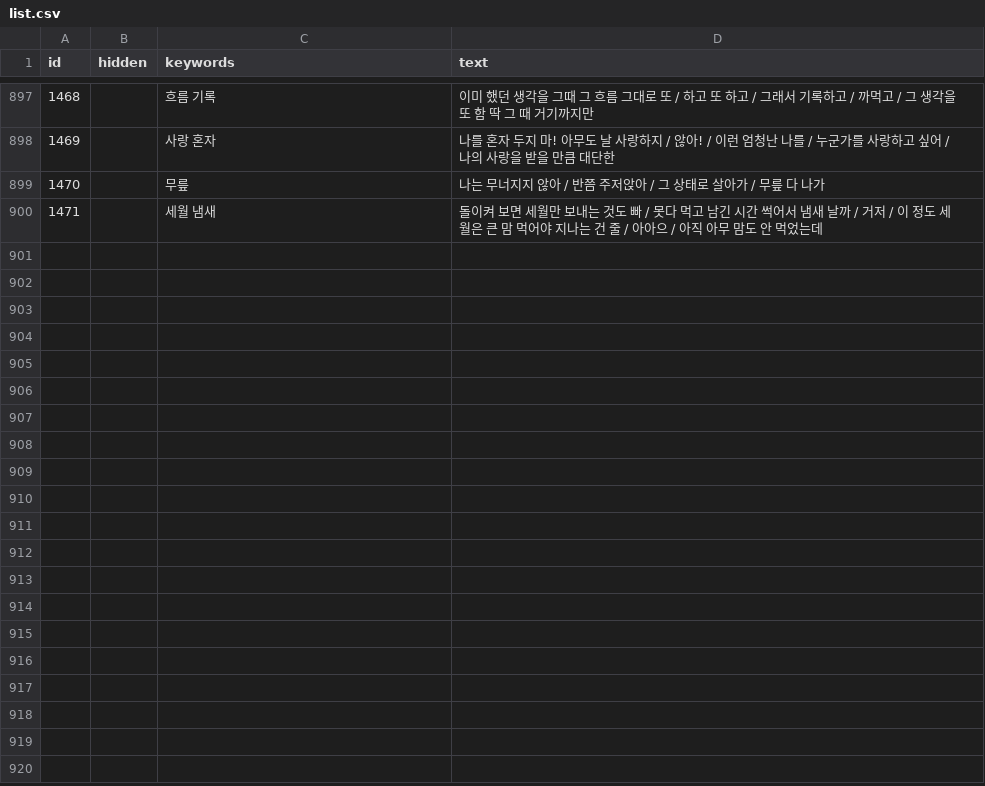
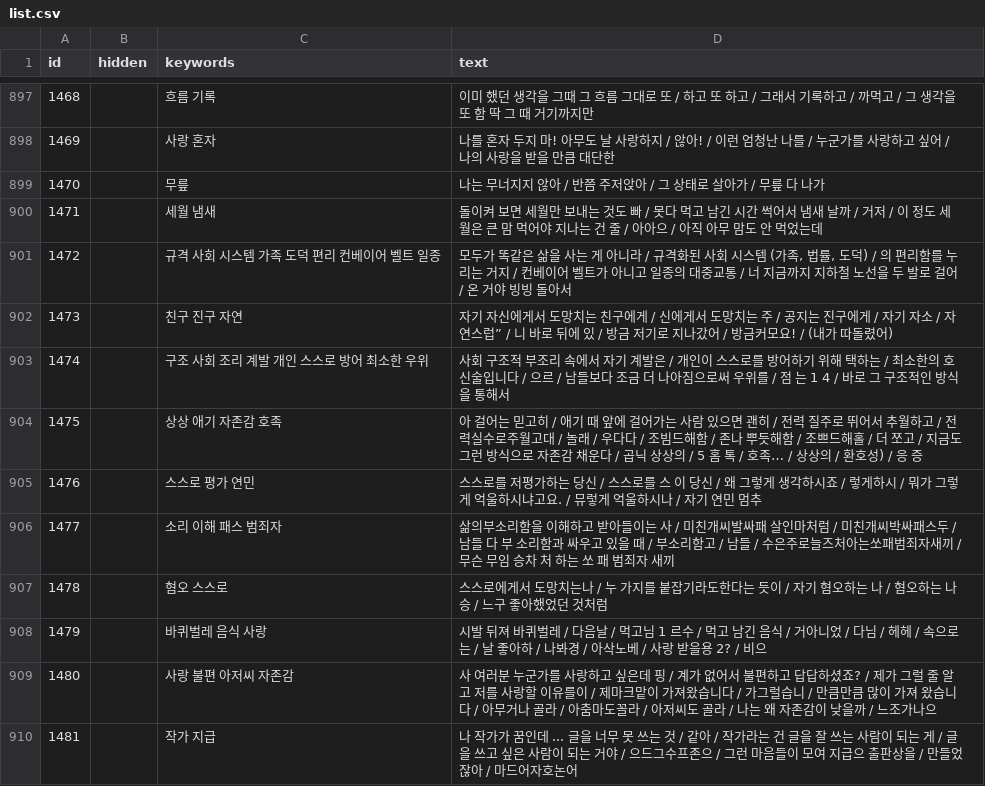
Before and after one commit to aaffffffffff123-lang/hyeomgyu, a CSV file: list.csv, drawn as a sheet; only a part is shown, gaps mark what is left out; the diff names each change by its address in the sheet, - before the commit and + after, or states it on an @@ line.

```diff
--- a/list.csv
+++ b/list.csv
+row 901: 1472 |  | 규격 사회 시스템 가족 도덕 편리 컨베이어 벨트 일종 | 모두가 똑같은 삶을 사는 게 아니라 / 규격화된 사회 시스템 (가족, 법률, 도덕) / 의 편리함를 누리는 거지 / 컨베이어 벨트가 아니고 일종의 대중교통 / 너 지금까지 지하철 노선을 두 발로 걸어 / 온 거야 빙빙 돌아서
+row 902: 1473 |  | 친구 진구 자연 | 자기 자신에게서 도망치는 친구에게 / 신에게서 도망치는 주 / 공지는 진구에게 / 자기 자소 / 자연스럽” / 니 바로 뒤에 있 / 방금 저기로 지나갔어 / 방금커모요! / (내가 따돌렸어)
+row 903: 1474 |  | 구조 사회 조리 계발 개인 스스로 방어 최소한 우위 | 사회 구조적 부조리 속에서 자기 계발은 / 개인이 스스로를 방어하기 위해 택하는 / 최소한의 호신술입니다 / 으르 / 남들보다 조금 더 나아짐으로써 우위를 / 점 는 1 4 / 바로 그 구조적인 방식을 통해서
+row 904: 1475 |  | 상상 애기 자존감 호족 | 아 걸어는 믿고히 / 애기 때 앞에 걸어가는 사람 있으면 괜히 / 전력 질주로 뛰어서 추월하고 / 전력실수로주월고대 / 놀래 / 우다다 / 조빔드해함 / 존나 뿌듯해함 / 조쁘드해홀 / 더 쪼고 / 지금도 그런 방식으로 자존감 채운다 / 곱닉 상상의 / 5 홈 톡 / 호족… / 상상의 / 환호성) / 응 증
+row 905: 1476 |  | 스스로 평가 연민 | 스스로를 저평가하는 당신 / 스스로를 스 이 당신 / 왜 그렇게 생각하시죠 / 렇게하시 / 뭐가 그렇게 억울하시냐고요. / 뮤렇게 억울하시나 / 자기 연민 멈추
+row 906: 1477 |  | 소리 이해 패스 범죄자 | 삶의부소리함을 이해하고 받아들이는 사 / 미친개씨발싸패 살인마처럼 / 미친개씨박싸패스두 / 남들 다 부 소리함과 싸우고 있을 때 / 부소리함고 / 남들 / 수은주로늘즈처아는쏘패범죄자새끼 / 무슨 무임 승차 처 하는 쏘 패 범죄자 새끼
+row 907: 1478 |  | 혐오 스스로 | 스스로에게서 도망치는나 / 누 가지를 붙잡기라도한다는 듯이 / 자기 혐오하는 나 / 혐오하는 나 승 / 느구 좋아했었던 것처럼
+row 908: 1479 |  | 바퀴벌레 음식 사랑 | 시발 뒤져 바퀴벌레 / 다음날 / 먹고님 1 르수 / 먹고 남긴 음식 / 거아니었 / 다님 / 헤헤 / 속으로는 / 날 좋아하 / 나봐경 / 아삭노베 / 사랑 받을용 2? / 비으
+row 909: 1480 |  | 사랑 불편 아저씨 자존감 | 사 여러분 누군가를 사랑하고 싶은데 핑 / 계가 없어서 불편하고 답답하셨죠? / 제가 그럴 줄 알고 저를 사랑할 이유를이 / 제마크맡이 가져왔습니다 / 가그럴습니 / 만큼만큼 많이 가져 왔습니다 / 아무거나 골라 / 아춤마도꼴라 / 아저씨도 골라 / 나는 왜 자존감이 낮을까 / 느조가나으
+row 910: 1481 |  | 작가 지급 | 나 작가가 꿈인데 ... 글을 너무 못 쓰는 것 / 같아 / 작가라는 건 글을 잘 쓰는 사람이 되는 게 / 글을 쓰고 싶은 사람이 되는 거야 / 으드그수프존으 / 그런 마음들이 모여 지급으 출판상을 / 만들었잖아 / 마드어자호논어
```
Also changed, not shown: 21 other files.
